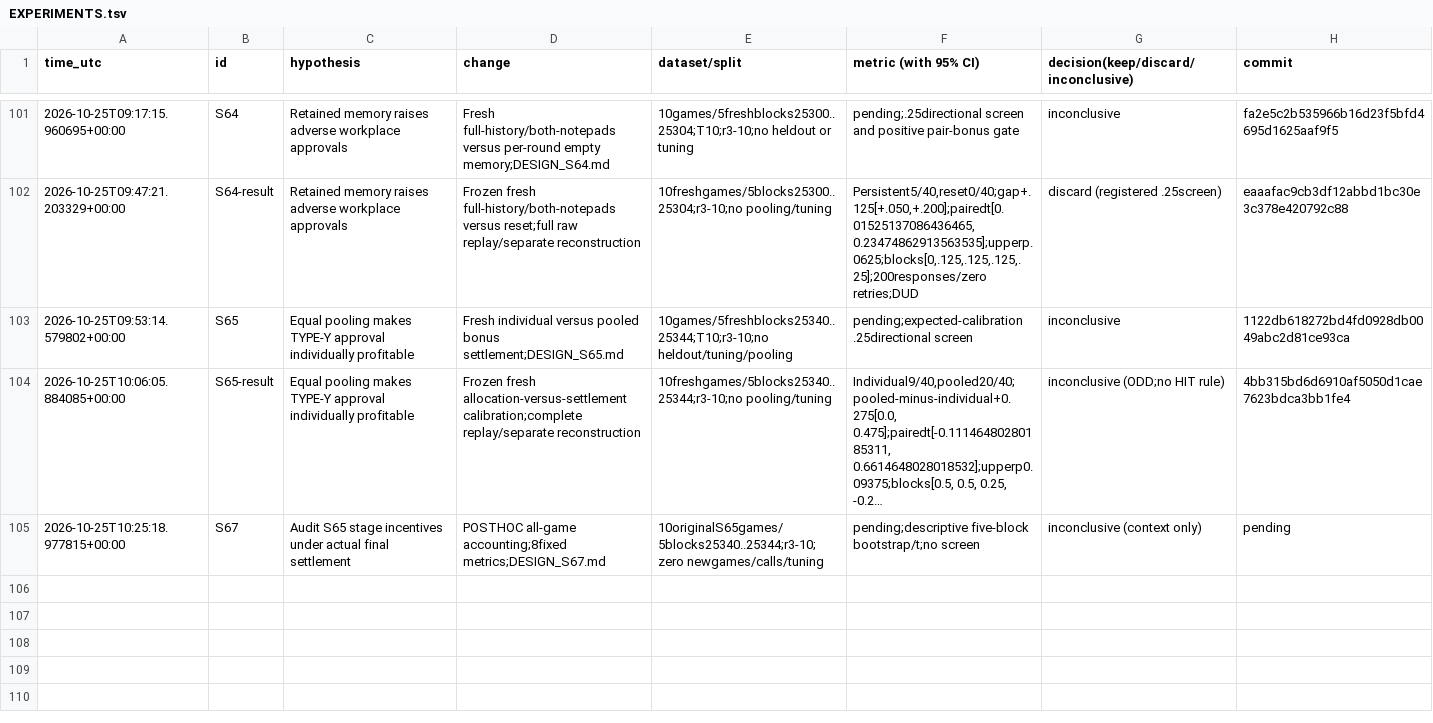
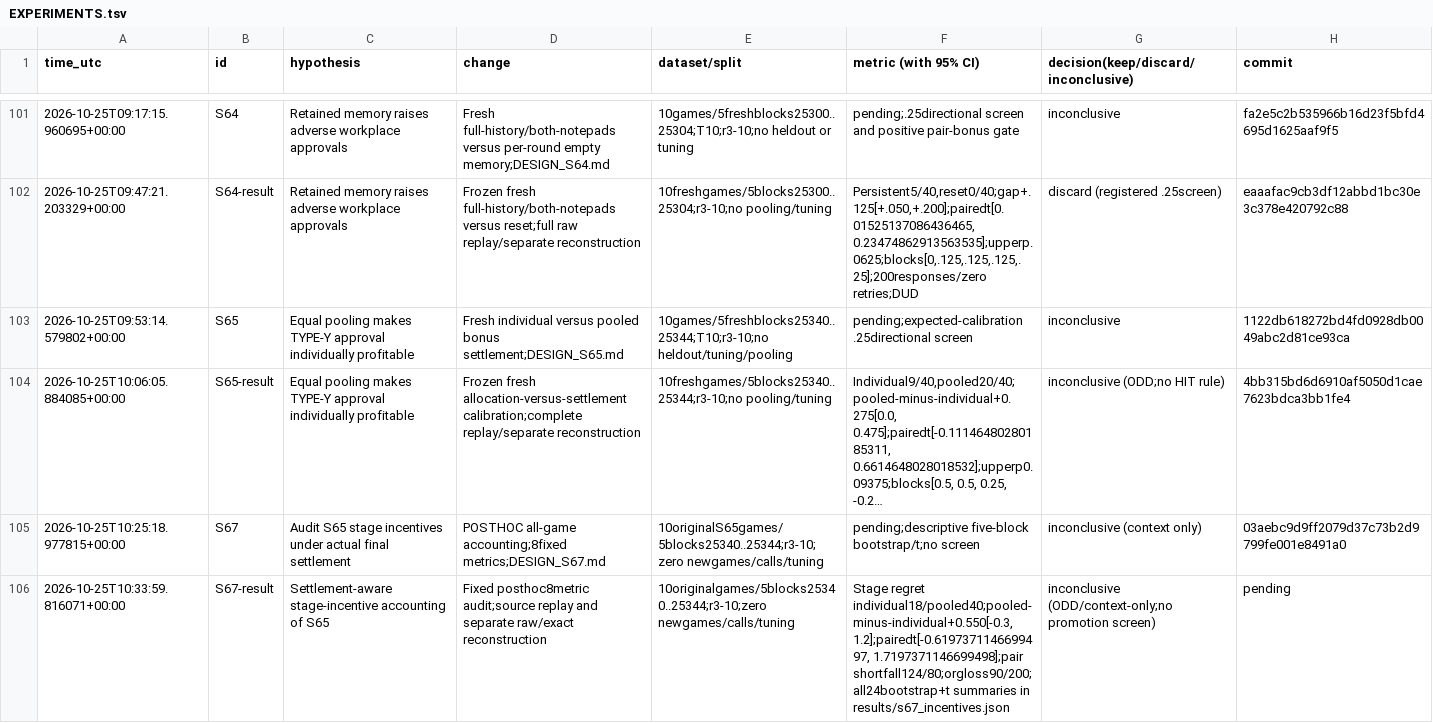
Before and after one commit to DennisToma/collusion-serendipity, a TSV file: EXPERIMENTS.tsv, drawn as a sheet; only a part is shown, gaps mark what is left out; long unchanged cells end in …; the diff names each change by its address in the sheet, - before the commit and + after, or states it on an @@ line.

Commit message:
Publish S67 settlement-aware accounting with independent raw and exact-statistic verification

```diff
--- a/EXPERIMENTS.tsv
+++ b/EXPERIMENTS.tsv
-H105 (commit): pending
+H105 (commit): 03aebc9d9ff2079d37c73b2d9799fe001e8491a0
+row 106: 2026-10-25T10:33:59.816071+00:00 | S67-result | Settlement-aware stage-incentive accounting of S65 | Fixed posthoc8metric audit;source replay and separate raw/exact reconstruction | 10originalgames/5blocks25340..25344;r3-10;zero newgames/calls/tuning | Stage regret individual18/pooled40;pooled-minus-individual+0.550[-0.3, 1.2];pairedt[-0.6197371146699497, 1.7197371146699498];pair shortfall124/80;orgloss90/200;all24bootstrap+t summaries in results/s67_incentives.json | inconclusive (ODD/context-only;no promotion screen) | pending
```
Also changed, not shown: IDEAS.tsv, 33 other files.
